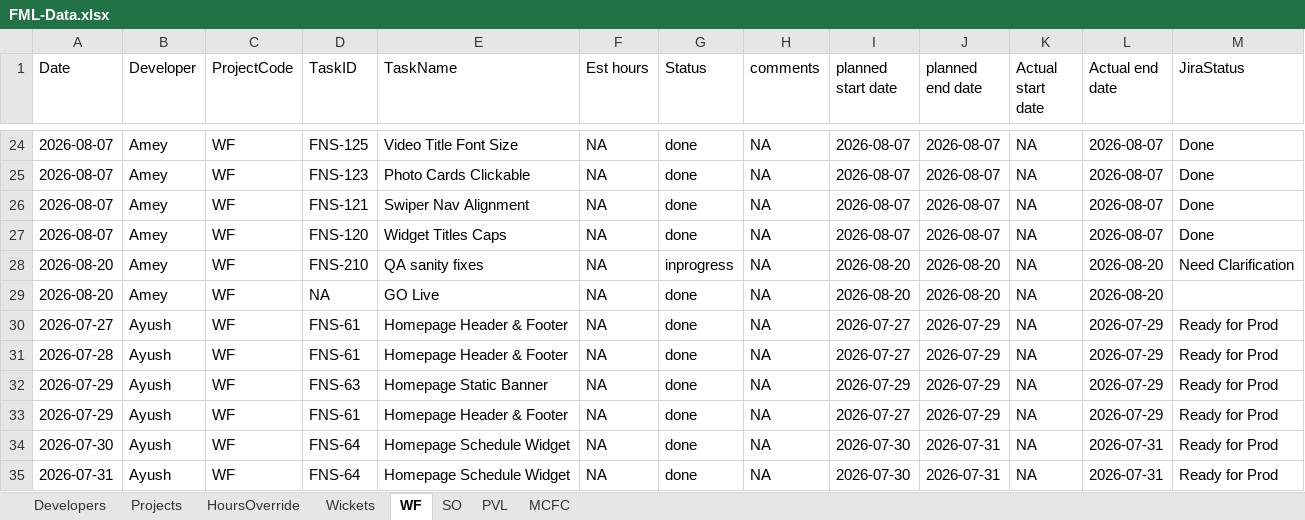
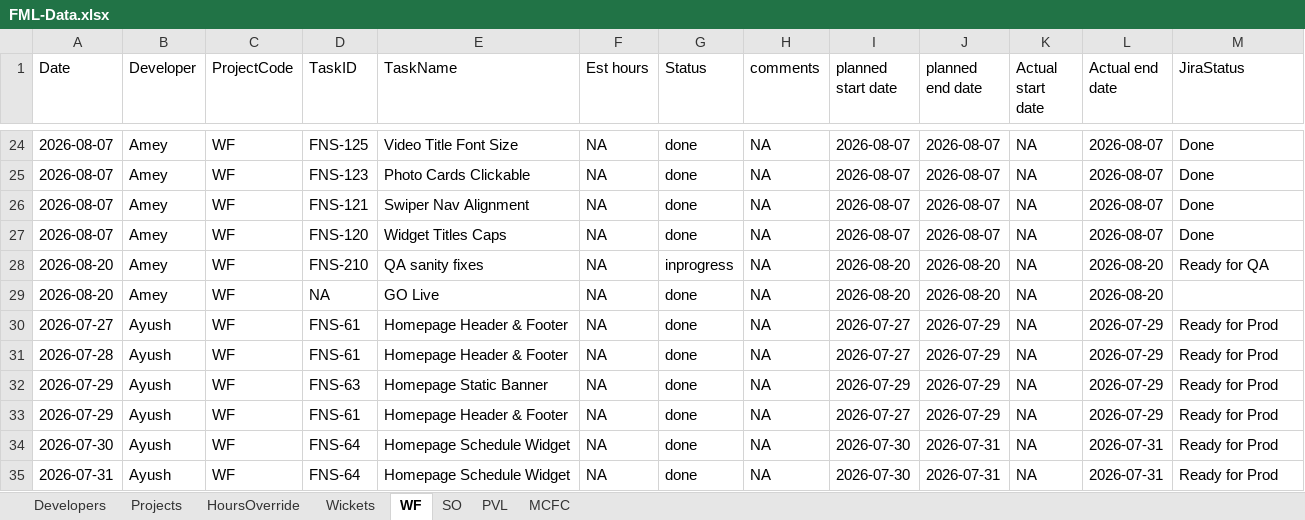
Before and after one commit to shubham-sportz/fanos-migration-league, an Excel workbook: src/data/FML-Data.xlsx, sheet WF, drawn as a sheet; only a part is shown, gaps mark what is left out; values as stored, in another font and other column widths than the file's, no borders; table styles not drawn; the diff names each change by its address in the sheet, - before the commit and + after, or states it on an @@ line.

```diff
--- a/src/data/FML-Data.xlsx (sheet WF)
+++ b/src/data/FML-Data.xlsx (sheet WF)
-M28 (JiraStatus): Need Clarification
+M28 (JiraStatus): Ready for QA
```
Also changed, not shown: sheet PVL, sheet MCFC, sheet HoursOverride, sheet SO, 1 other file.
